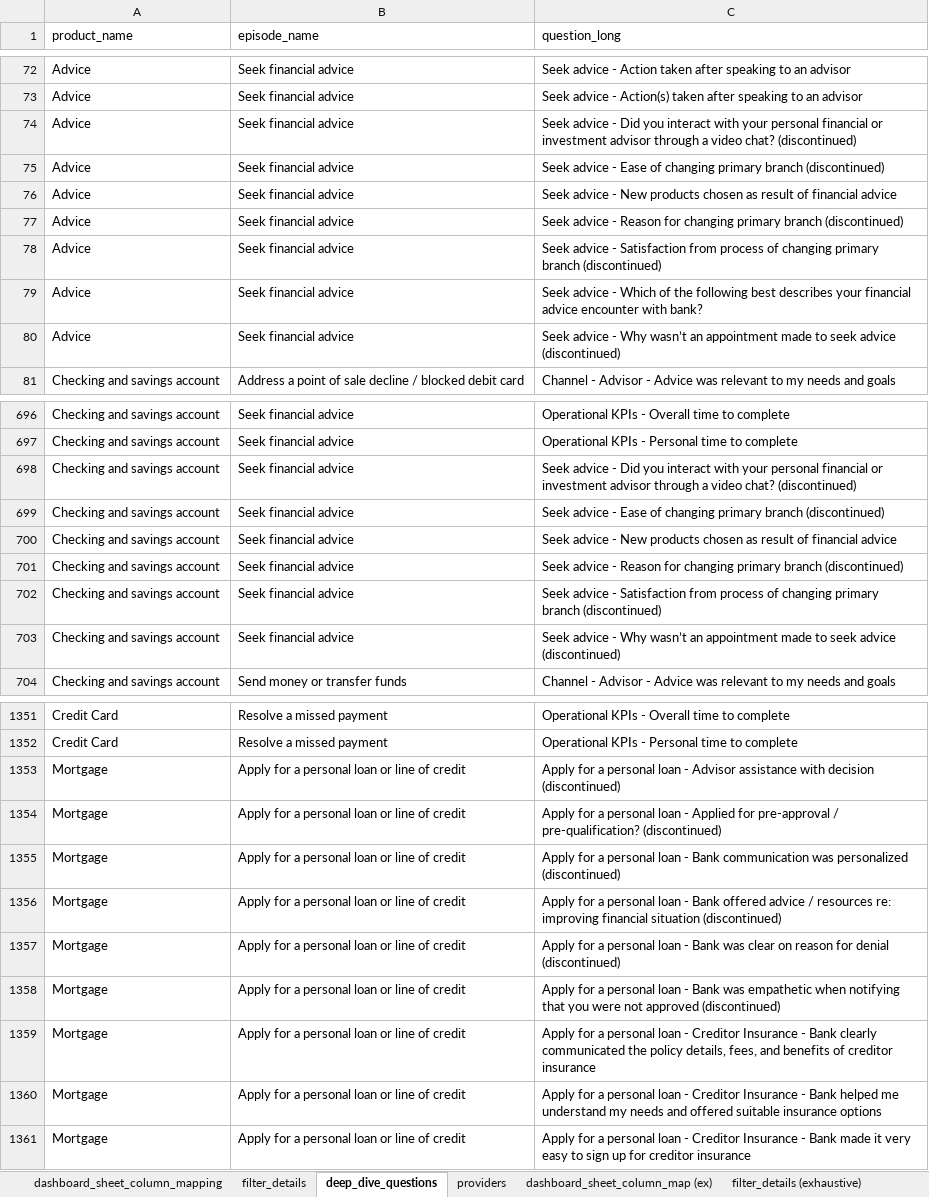
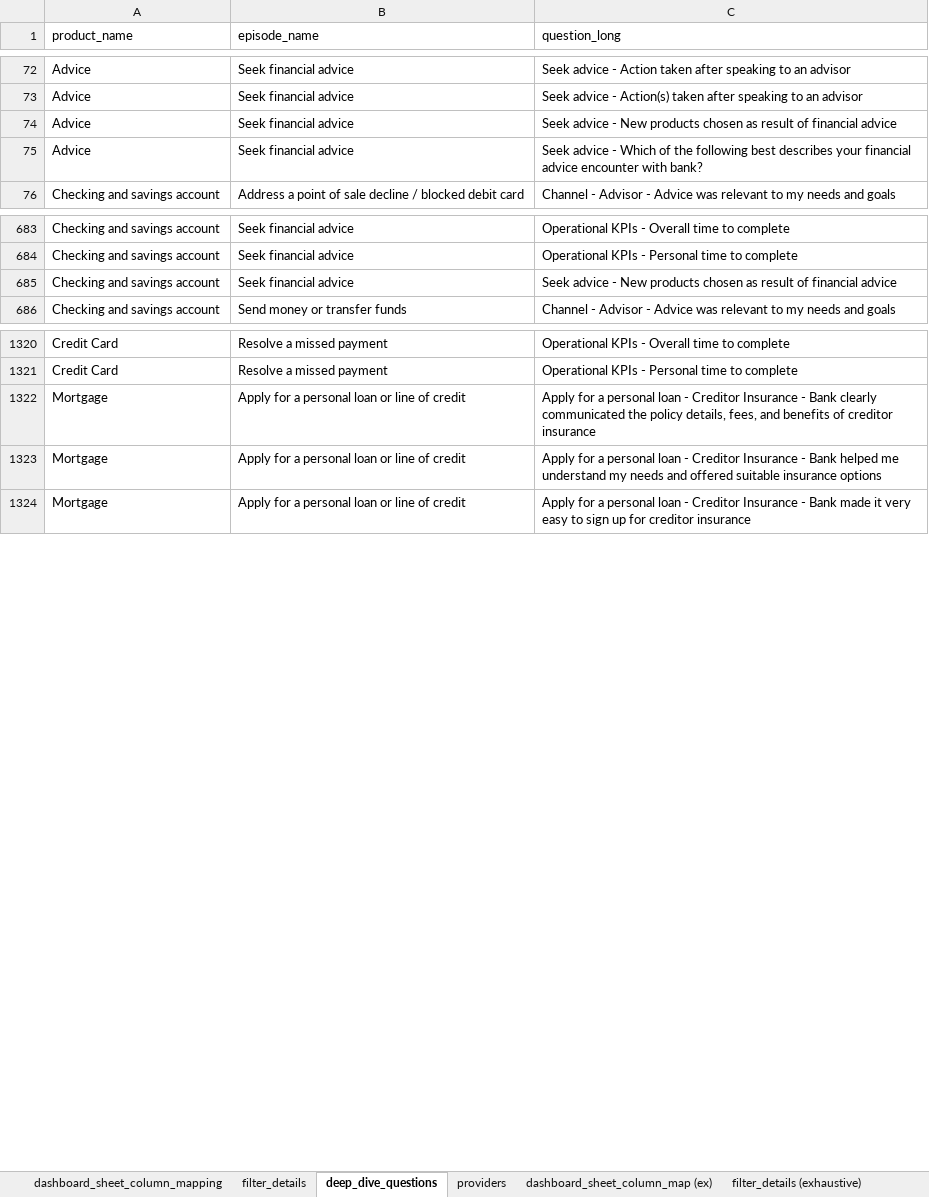
Before and after one commit to priya-dutta-01/Ep-DD-wideformat, an Excel workbook: mapping_file.xlsx, sheet deep_dive_questions, drawn as a sheet; only a part is shown, gaps mark what is left out; values as stored, in another font and other column widths than the file's, no borders; the diff covers the shown part only; the diff names each change by its address in the sheet, - before the commit and + after, or states it on an @@ line.

```diff
--- a/mapping_file.xlsx (sheet deep_dive_questions)
+++ b/mapping_file.xlsx (sheet deep_dive_questions)
-row 74: Advice | Seek financial advice | Seek advice - Did you interact with your personal financial or investment advisor through a video chat? (discontinued)
-row 75: Advice | Seek financial advice | Seek advice - Ease of changing primary branch (discontinued)
-row 77: Advice | Seek financial advice | Seek advice - Reason for changing primary branch (discontinued)
-row 78: Advice | Seek financial advice | Seek advice - Satisfaction from process of changing primary branch (discontinued)
-row 80: Advice | Seek financial advice | Seek advice - Why wasn’t an appointment made to seek advice (discontinued)
-row 698: Checking and savings account | Seek financial advice | Seek advice - Did you interact with your personal financial or investment advisor through a video chat? (discontinued)
-row 699: Checking and savings account | Seek financial advice | Seek advice - Ease of changing primary branch (discontinued)
-row 701: Checking and savings account | Seek financial advice | Seek advice - Reason for changing primary branch (discontinued)
-row 702: Checking and savings account | Seek financial advice | Seek advice - Satisfaction from process of changing primary branch (discontinued)
-row 703: Checking and savings account | Seek financial advice | Seek advice - Why wasn’t an appointment made to seek advice (discontinued)
-row 1353: Mortgage | Apply for a personal loan or line of credit | Apply for a personal loan - Advisor assistance with decision (discontinued)
-row 1354: Mortgage | Apply for a personal loan or line of credit | Apply for a personal loan - Applied for pre-approval / pre-qualification? (discontinued)
-row 1355: Mortgage | Apply for a personal loan or line of credit | Apply for a personal loan - Bank communication was personalized (discontinued)
-row 1356: Mortgage | Apply for a personal loan or line of credit | Apply for a personal loan - Bank offered advice / resources re: improving financial situation (discontinued)
-row 1357: Mortgage | Apply for a personal loan or line of credit | Apply for a personal loan - Bank was clear on reason for denial (discontinued)
-row 1358: Mortgage | Apply for a personal loan or line of credit | Apply for a personal loan - Bank was empathetic when notifying that you were not approved (discontinued)
```
Also changed, not shown: 40 removed rows elsewhere in this sheet, sheet filter_details, 1 other file.
